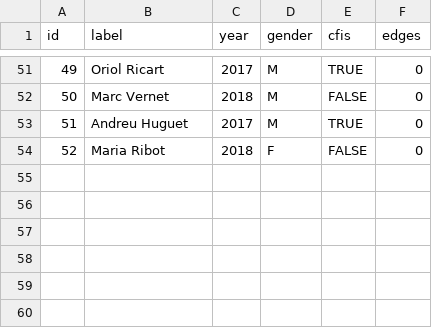
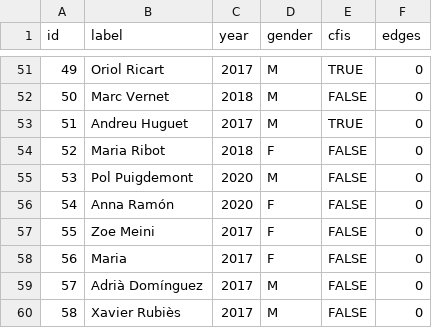
Before and after one commit to grafdedades/grafdedades, a CSV file: New Graph (d3)/data/nodes.csv, drawn as a sheet; only a part is shown, gaps mark what is left out.

```diff
--- a/New Graph (d3)/data/nodes.csv
+++ b/New Graph (d3)/data/nodes.csv
@@ -54 +54,7 @@ id;label;year;gender;cfis;edges
 52;Maria Ribot;2018;F;FALSE;0
+53;Pol Puigdemont;2020;M;FALSE;0
+54;Anna Ramón;2020;F;FALSE;0
+55;Zoe Meini;2017;F;FALSE;0
+56;Maria;2017;F;FALSE;0
+57;Adrià Domínguez;2017;M;FALSE;0
+58;Xavier Rubiès;2017;M;FALSE;0
```
Also changed, not shown: New Graph (d3)/data/arestes.csv, 8 other files.
